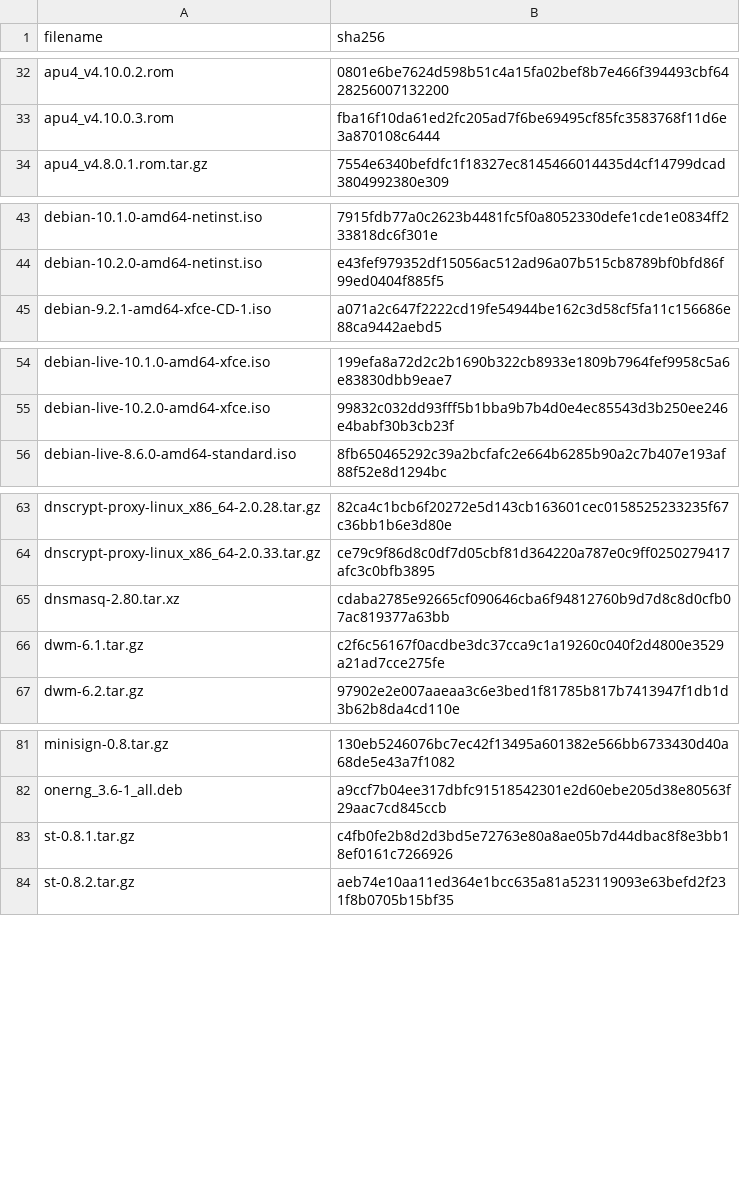
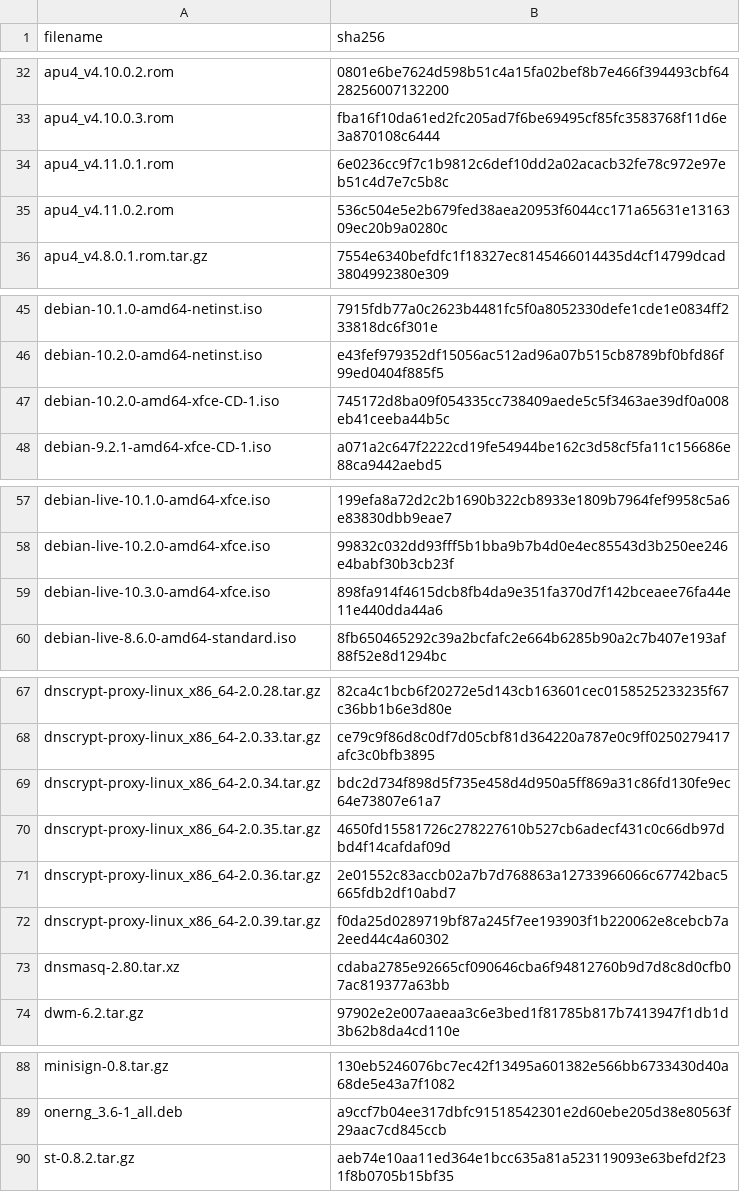
Before and after one commit to ran-dall/codex, a CSV file: 🤝/@drduh/config/hashes.csv, drawn as a sheet; only a part is shown, gaps mark what is left out; removed rows and columns are numbered as before the commit, all else as after; the diff names each change by its address in the sheet, - before the commit and + after, or states it on an @@ line.

Commit message:
Update @drduh’s config repo (681a5e2)
subrepo:
  subdir:   "🤝/@drduh/config"
  merged:   "681a5e2"
upstream:
  origin:   "git@github.com:drduh/config.git"
  branch:   "master"
  commit:   "681a5e2"
git-subrepo:
  version:  "0.4.0"
  origin:   "???"
  commit:   "???"

```diff
--- a/🤝/@drduh/config/hashes.csv
+++ b/🤝/@drduh/config/hashes.csv
+row 34: apu4_v4.11.0.1.rom | 6e0236cc9f7c1b9812c6def10dd2a02acacb32fe78c972e97eb51c4d7e7c5b8c
+row 35: apu4_v4.11.0.2.rom | 536c504e5e2b679fed38aea20953f6044cc171a65631e1316309ec20b9a0280c
+row 47: debian-10.2.0-amd64-xfce-CD-1.iso | 745172d8ba09f054335cc738409aede5c5f3463ae39df0a008eb41ceeba44b5c
+row 59: debian-live-10.3.0-amd64-xfce.iso | 898fa914f4615dcb8fb4da9e351fa370d7f142bceaee76fa44e11e440dda44a6
+row 69: dnscrypt-proxy-linux_x86_64-2.0.34.tar.gz | bdc2d734f898d5f735e458d4d950a5ff869a31c86fd130fe9ec64e73807e61a7
+row 70: dnscrypt-proxy-linux_x86_64-2.0.35.tar.gz | 4650fd15581726c278227610b527cb6adecf431c0c66db97dbd4f14cafdaf09d
+row 71: dnscrypt-proxy-linux_x86_64-2.0.36.tar.gz | 2e01552c83accb02a7b7d768863a12733966066c67742bac5665fdb2df10abd7
+row 72: dnscrypt-proxy-linux_x86_64-2.0.39.tar.gz | f0da25d0289719bf87a245f7ee193903f1b220062e8cebcb7a2eed44c4a60302
-row 66: dwm-6.1.tar.gz | c2f6c56167f0acdbe3dc37cca9c1a19260c040f2d4800e3529a21ad7cce275fe
-row 83: st-0.8.1.tar.gz | c4fb0fe2b8d2d3bd5e72763e80a8ae05b7d44dbac8f8e3bb18ef0161c7266926
```
Also changed, not shown: 47 other files.
